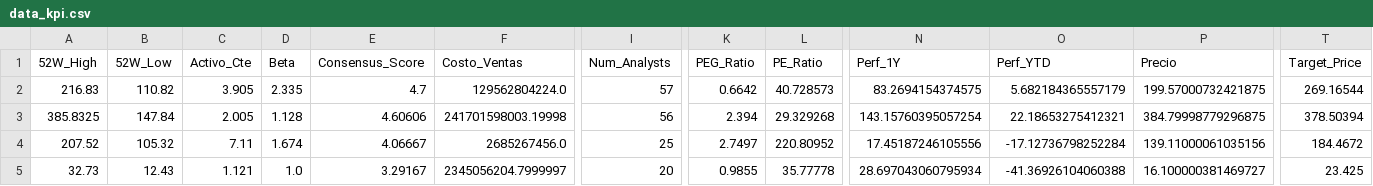
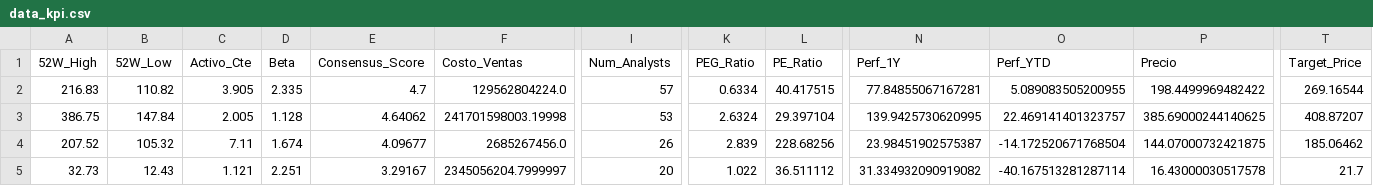
Before and after one commit to nicolasbobadillat/Indicadores, a CSV file: data_kpi.csv, drawn as a sheet; only a part is shown, gaps mark what is left out; the diff covers the shown part only; the diff names each change by its address in the sheet, - before the commit and + after, or states it on an @@ line.

```diff
--- a/data_kpi.csv
+++ b/data_kpi.csv
-K2 (PEG_Ratio): 0.6642
+K2 (PEG_Ratio): 0.6334
-L2 (PE_Ratio): 40.728573
+L2 (PE_Ratio): 40.417515
-N2 (Perf_1Y): 83.2694154374575
+N2 (Perf_1Y): 77.84855067167281
-O2 (Perf_YTD): 5.682184365557179
+O2 (Perf_YTD): 5.089083505200955
-P2 (Precio): 199.57000732421875
+P2 (Precio): 198.4499969482422
-A3 (52W_High): 385.8325
+A3 (52W_High): 386.75
-E3 (Consensus_Score): 4.60606
+E3 (Consensus_Score): 4.64062
-I3 (Num_Analysts): 56
+I3 (Num_Analysts): 53
-K3 (PEG_Ratio): 2.394
+K3 (PEG_Ratio): 2.6324
-L3 (PE_Ratio): 29.329268
+L3 (PE_Ratio): 29.397104
-N3 (Perf_1Y): 143.15760395057254
+N3 (Perf_1Y): 139.9425730620995
-O3 (Perf_YTD): 22.18653275412321
+O3 (Perf_YTD): 22.469141401323757
-P3 (Precio): 384.79998779296875
+P3 (Precio): 385.69000244140625
-T3 (Target_Price): 378.50394
+T3 (Target_Price): 408.87207
-E4 (Consensus_Score): 4.06667
+E4 (Consensus_Score): 4.09677
-I4 (Num_Analysts): 25
+I4 (Num_Analysts): 26
-K4 (PEG_Ratio): 2.7497
+K4 (PEG_Ratio): 2.839
-L4 (PE_Ratio): 220.80952
+L4 (PE_Ratio): 228.68256
-N4 (Perf_1Y): 17.45187246105556
+N4 (Perf_1Y): 23.98451902575387
-O4 (Perf_YTD): -17.12736798252284
+O4 (Perf_YTD): -14.172520671768504
-P4 (Precio): 139.11000061035156
+P4 (Precio): 144.07000732421875
-T4 (Target_Price): 184.4672
+T4 (Target_Price): 185.06462
-D5 (Beta): 1.0
+D5 (Beta): 2.251
-K5 (PEG_Ratio): 0.9855
+K5 (PEG_Ratio): 1.022
-L5 (PE_Ratio): 35.77778
+L5 (PE_Ratio): 36.511112
-N5 (Perf_1Y): 28.697043060795934
+N5 (Perf_1Y): 31.334932090919082
-O5 (Perf_YTD): -41.36926104060388
+O5 (Perf_YTD): -40.167513281287114
-P5 (Precio): 16.100000381469727
+P5 (Precio): 16.43000030517578
-T5 (Target_Price): 23.425
+T5 (Target_Price): 21.7
```
Also changed, not shown: 163 edited cells elsewhere in this file, data_history.csv, data_macro.csv.
